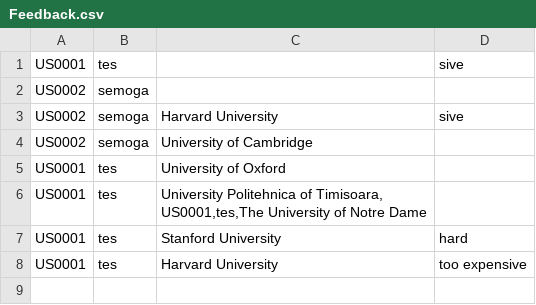
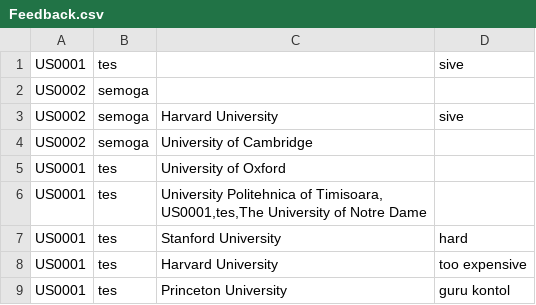
Before and after one commit to kecebongalau/University-Ranking-System, a CSV file: Project1/Feedback.csv, drawn as a sheet; the diff names each change by its address in the sheet, - before the commit and + after, or states it on an @@ line.

```diff
--- a/Project1/Feedback.csv
+++ b/Project1/Feedback.csv
+row 9: US0001 | tes | Princeton University | guru kontol
```
Also changed, not shown: 5 other files.
